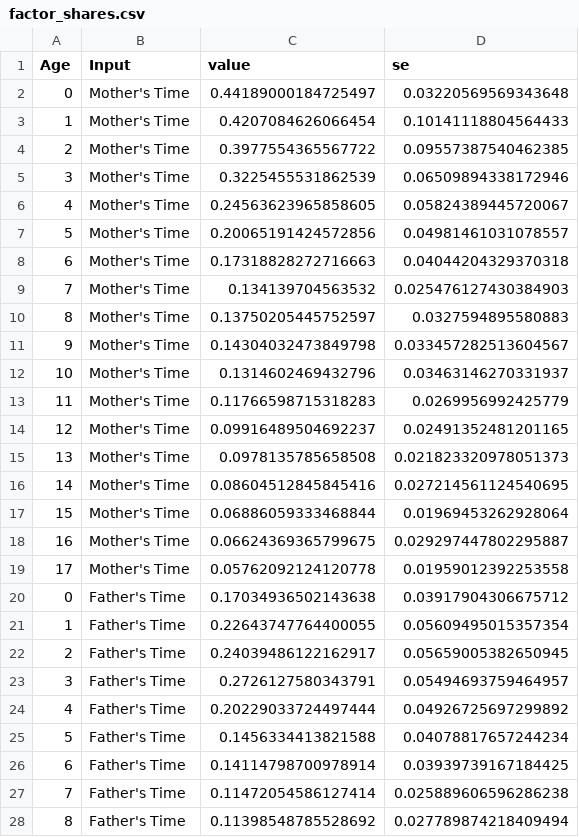
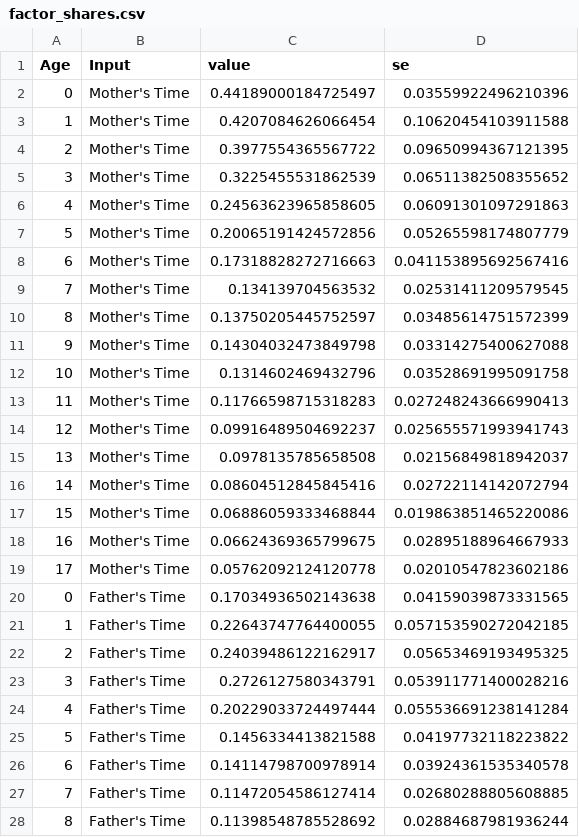
Before and after one commit to josephmullins/BFM, a CSV file: output/factor_shares.csv, drawn as a sheet; only a part is shown; the diff covers the shown part only.

```diff
--- a/output/factor_shares.csv
+++ b/output/factor_shares.csv
@@ -1,28 +1,28 @@
 Age,Input,value,se
-0,Mother's Time,0.44189000184725497,0.03220569569343648
-1,Mother's Time,0.4207084626066454,0.10141118804564433
-2,Mother's Time,0.3977554365567722,0.09557387540462385
-3,Mother's Time,0.3225455531862539,0.06509894338172946
-4,Mother's Time,0.24563623965858605,0.05824389445720067
-5,Mother's Time,0.20065191424572856,0.04981461031078557
-6,Mother's Time,0.17318828272716663,0.04044204329370318
-7,Mother's Time,0.134139704563532,0.025476127430384903
-8,Mother's Time,0.13750205445752597,0.0327594895580883
-9,Mother's Time,0.14304032473849798,0.033457282513604567
-10,Mother's Time,0.1314602469432796,0.03463146270331937
-11,Mother's Time,0.11766598715318283,0.0269956992425779
-12,Mother's Time,0.09916489504692237,0.02491352481201165
-13,Mother's Time,0.0978135785658508,0.021823320978051373
-14,Mother's Time,0.08604512845845416,0.027214561124540695
-15,Mother's Time,0.06886059333468844,0.01969453262928064
-16,Mother's Time,0.06624369365799675,0.029297447802295887
-17,Mother's Time,0.05762092124120778,0.01959012392253558
-0,Father's Time,0.17034936502143638,0.03917904306675712
-1,Father's Time,0.22643747764400055,0.05609495015357354
-2,Father's Time,0.24039486122162917,0.05659005382650945
-3,Father's Time,0.2726127580343791,0.05494693759464957
-4,Father's Time,0.20229033724497444,0.04926725697299892
-5,Father's Time,0.1456334413821588,0.04078817657244234
-6,Father's Time,0.14114798700978914,0.03939739167184425
-7,Father's Time,0.11472054586127414,0.025889606596286238
-8,Father's Time,0.11398548785528692,0.027789874218409494
+0,Mother's Time,0.44189000184725497,0.03559922496210396
+1,Mother's Time,0.4207084626066454,0.10620454103911588
+2,Mother's Time,0.3977554365567722,0.09650994367121395
+3,Mother's Time,0.3225455531862539,0.06511382508355652
+4,Mother's Time,0.24563623965858605,0.06091301097291863
+5,Mother's Time,0.20065191424572856,0.05265598174807779
+6,Mother's Time,0.17318828272716663,0.041153895692567416
+7,Mother's Time,0.134139704563532,0.02531411209579545
+8,Mother's Time,0.13750205445752597,0.03485614751572399
+9,Mother's Time,0.14304032473849798,0.03314275400627088
+10,Mother's Time,0.1314602469432796,0.03528691995091758
+11,Mother's Time,0.11766598715318283,0.027248243666990413
+12,Mother's Time,0.09916489504692237,0.025655571993941743
+13,Mother's Time,0.0978135785658508,0.02156849818942037
+14,Mother's Time,0.08604512845845416,0.02722114142072794
+15,Mother's Time,0.06886059333468844,0.019863851465220086
+16,Mother's Time,0.06624369365799675,0.02895188964667933
+17,Mother's Time,0.05762092124120778,0.02010547823602186
+0,Father's Time,0.17034936502143638,0.04159039873331565
+1,Father's Time,0.22643747764400055,0.057153590272042185
+2,Father's Time,0.24039486122162917,0.05653469193495325
+3,Father's Time,0.2726127580343791,0.053911771400028216
+4,Father's Time,0.20229033724497444,0.055536691238141284
+5,Father's Time,0.1456334413821588,0.04197732118223822
+6,Father's Time,0.14114798700978914,0.03924361535340578
+7,Father's Time,0.11472054586127414,0.02680288805608885
+8,Father's Time,0.11398548785528692,0.02884687981936244
```
Also changed, not shown: 9 edited cells elsewhere in this file, output/rel_tfp.csv, output/tfp.csv, 6 other files.
